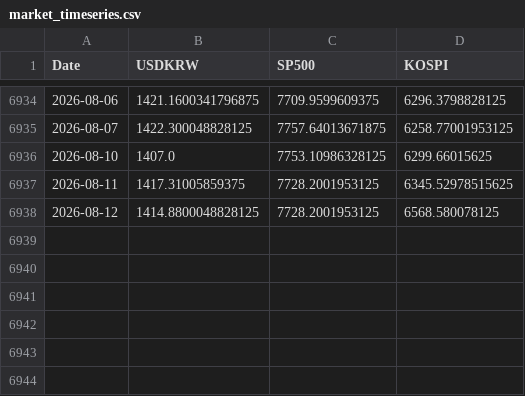
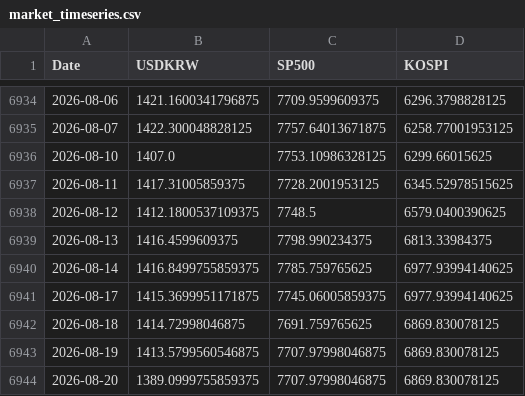
Before and after one commit to anfwonil/investment4us, a CSV file: data/market_timeseries.csv, drawn as a sheet; only a part is shown, gaps mark what is left out.

Commit message:
chore: update data and backup folders

```diff
--- a/data/market_timeseries.csv
+++ b/data/market_timeseries.csv
@@ -6937,2 +6937,8 @@
 2026-08-11,1417.31005859375,7728.2001953125,6345.52978515625
-2026-08-12,1414.8800048828125,7728.2001953125,6568.580078125
+2026-08-12,1412.1800537109375,7748.5,6579.0400390625
+2026-08-13,1416.4599609375,7798.990234375,6813.33984375
+2026-08-14,1416.8499755859375,7785.759765625,6977.93994140625
+2026-08-17,1415.3699951171875,7745.06005859375,6977.93994140625
+2026-08-18,1414.72998046875,7691.759765625,6869.830078125
+2026-08-19,1413.5799560546875,7707.97998046875,6869.830078125
+2026-08-20,1389.0999755859375,7707.97998046875,6869.830078125
```
Also changed, not shown: 2 other files.
